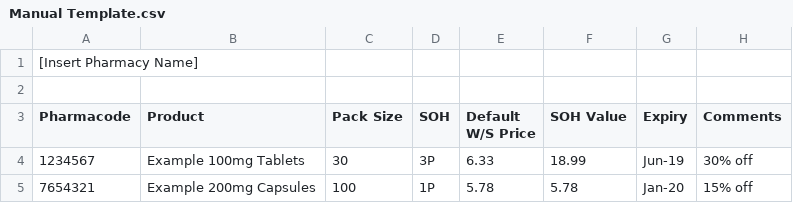
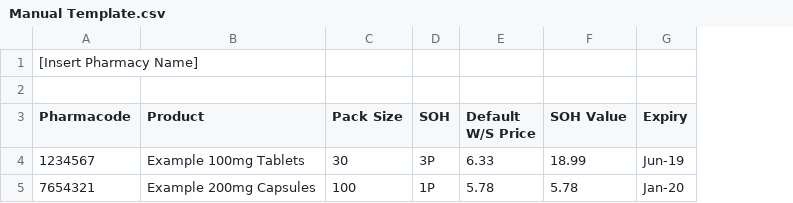
Before and after one commit to walanma/deadpool, a CSV file: images/Manual Template.csv, drawn as a sheet; the diff names each change by its address in the sheet, - before the commit and + after, or states it on an @@ line.

Commit message:
Add files via upload

```diff
--- a/images/Manual Template.csv
+++ b/images/Manual Template.csv
-column H (Comments), rows 4-5: 30% off | 15% off
```
